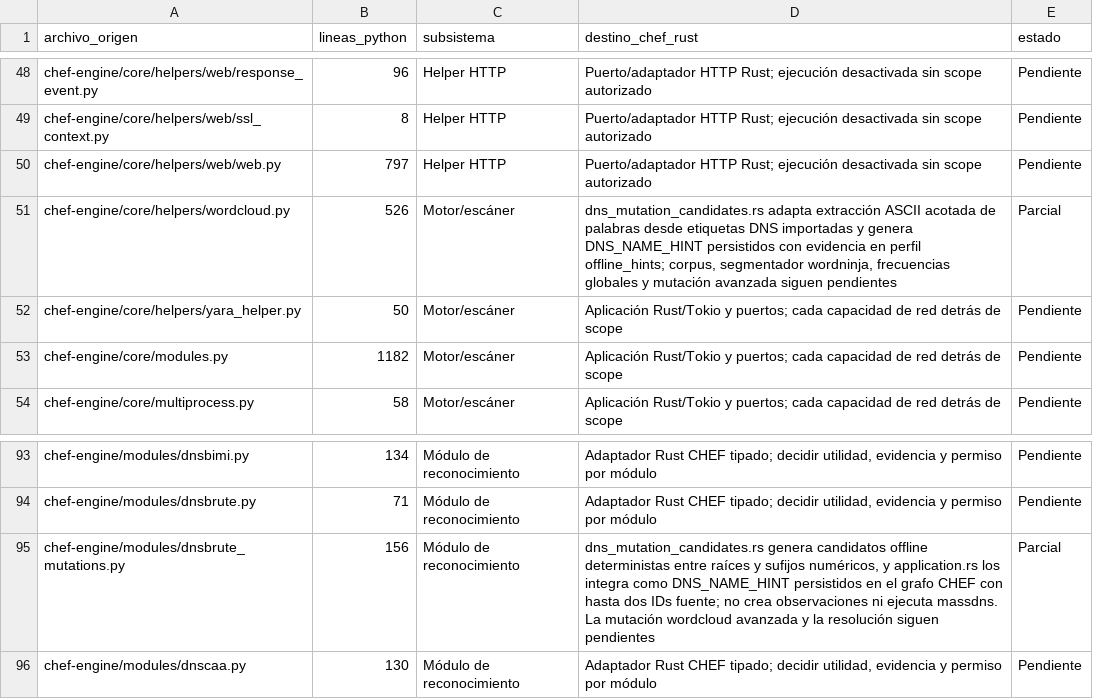
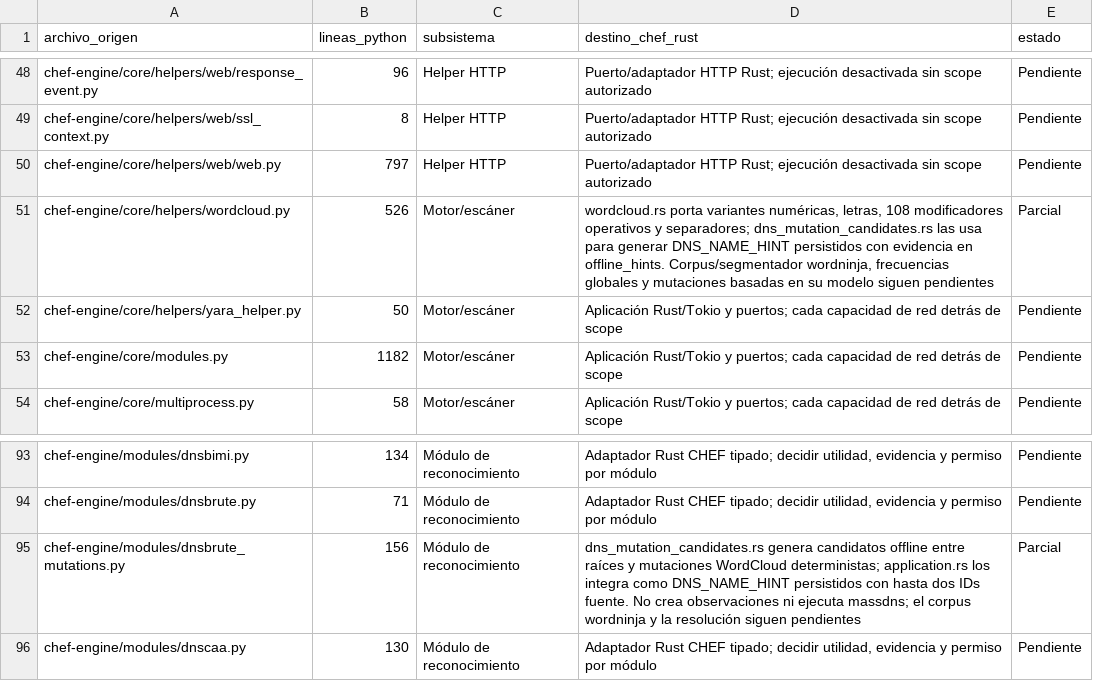
Before and after one commit to CyberStill-GmbH/CHEF, a CSV file: docs/migration/inventario-migracion.csv, drawn as a sheet; only a part is shown, gaps mark what is left out.

Commit message:
feat(core): port bounded DNS mutations

```diff
--- a/docs/migration/inventario-migracion.csv
+++ b/docs/migration/inventario-migracion.csv
@@ -50,3 +50,3 @@ chef-engine/core/helpers/web/ssl_context.py,8,Helper HTTP,Puerto/adaptador HTTP
 chef-engine/core/helpers/web/web.py,797,Helper HTTP,Puerto/adaptador HTTP Rust; ejecución desactivada sin scope autorizado,Pendiente
-chef-engine/core/helpers/wordcloud.py,526,Motor/escáner,"dns_mutation_candidates.rs adapta extracción ASCII acotada de palabras desde etiquetas DNS importadas y genera DNS_NAME_HINT persistidos con evidencia en perfil offline_hints; corpus, segmentador wordninja, frecuencias globales y mutación avanzada siguen pendientes",Parcial
+chef-engine/core/helpers/wordcloud.py,526,Motor/escáner,"wordcloud.rs porta variantes numéricas, letras, 108 modificadores operativos y separadores; dns_mutation_candidates.rs las usa para generar DNS_NAME_HINT persistidos con evidencia en offline_hints. Corpus/segmentador wordninja, frecuencias globales y mutaciones basadas en su modelo siguen pendientes",Parcial
 chef-engine/core/helpers/yara_helper.py,50,Motor/escáner,Aplicación Rust/Tokio y puertos; cada capacidad de red detrás de scope,Pendiente
@@ -94,3 +94,3 @@ chef-engine/modules/dnsbimi.py,134,Módulo de reconocimiento,"Adaptador Rust CHE
 chef-engine/modules/dnsbrute.py,71,Módulo de reconocimiento,"Adaptador Rust CHEF tipado; decidir utilidad, evidencia y permiso por módulo",Pendiente
-chef-engine/modules/dnsbrute_mutations.py,156,Módulo de reconocimiento,"dns_mutation_candidates.rs genera candidatos offline deterministas entre raíces y sufijos numéricos, y application.rs los integra como DNS_NAME_HINT persistidos en el grafo CHEF con hasta dos IDs fuente; no crea observaciones ni ejecuta massdns. La mutación wordcloud avanzada y la resolución siguen pendientes",Parcial
+chef-engine/modules/dnsbrute_mutations.py,156,Módulo de reconocimiento,"dns_mutation_candidates.rs genera candidatos offline entre raíces y mutaciones WordCloud deterministas; application.rs los integra como DNS_NAME_HINT persistidos con hasta dos IDs fuente. No crea observaciones ni ejecuta massdns; el corpus wordninja y la resolución siguen pendientes",Parcial
 chef-engine/modules/dnscaa.py,130,Módulo de reconocimiento,"Adaptador Rust CHEF tipado; decidir utilidad, evidencia y permiso por módulo",Pendiente
```
Also changed, not shown: 9 other files.
